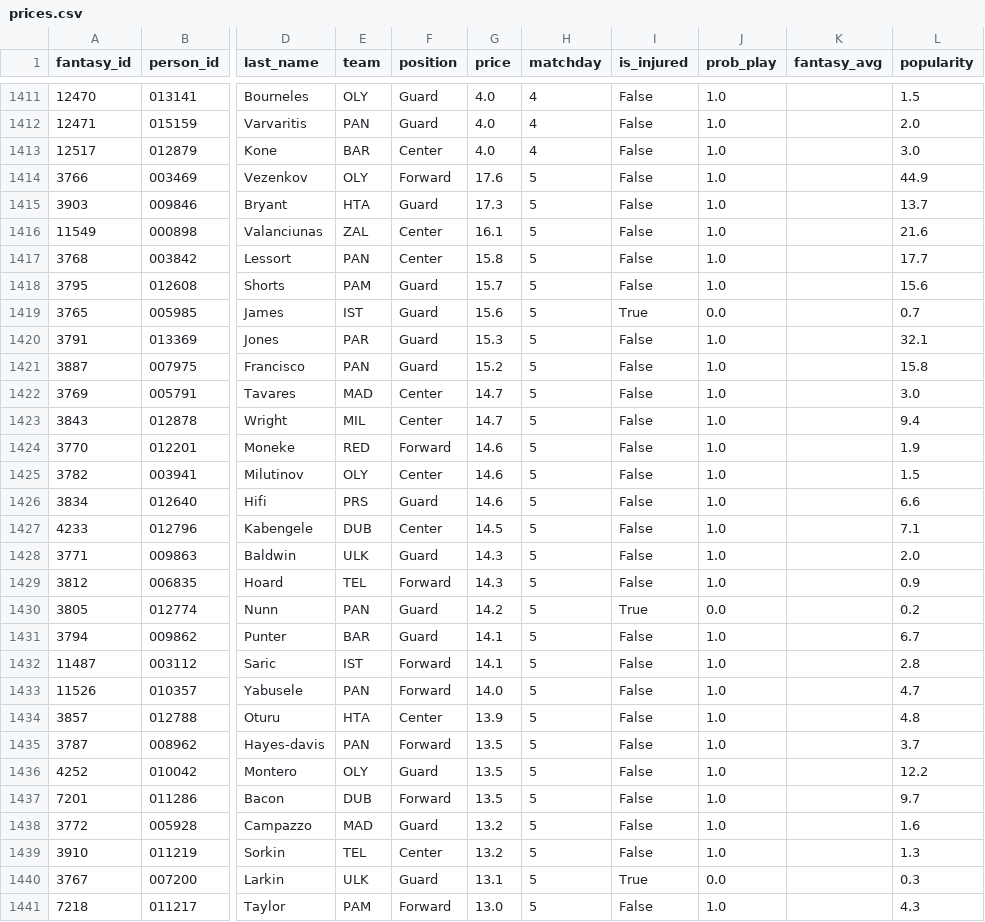
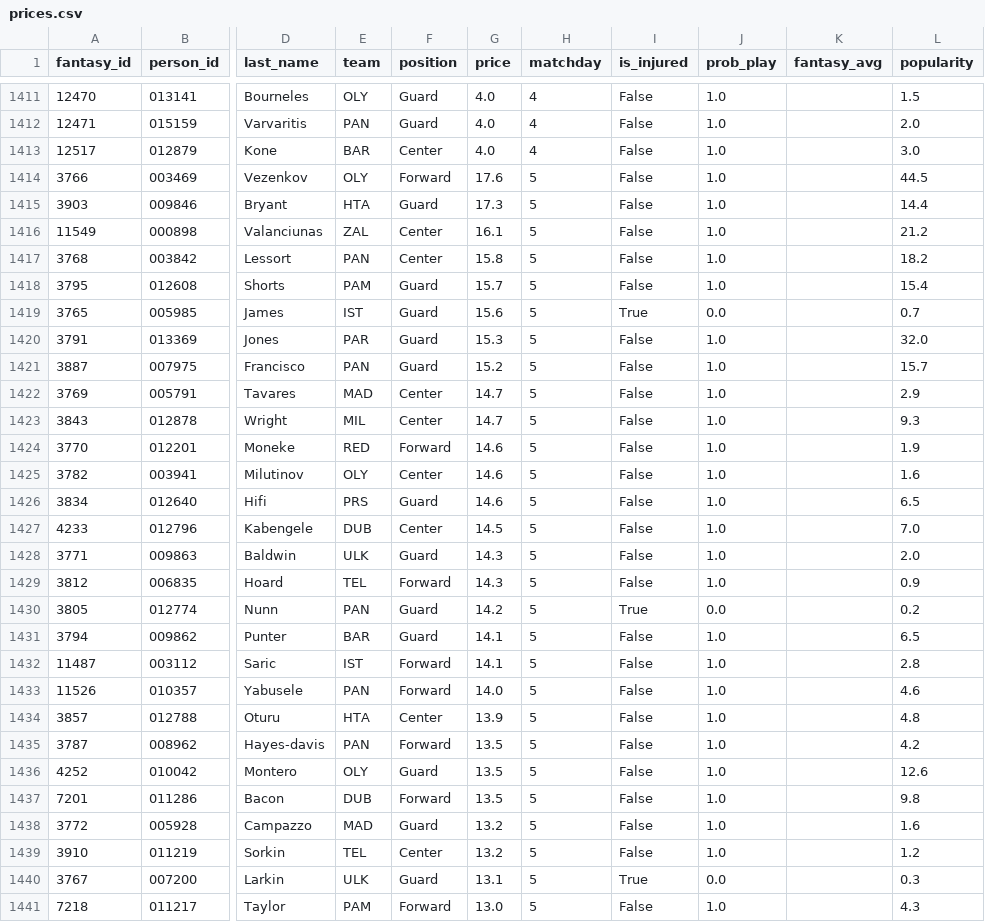
Before and after one commit to VaGlar/Euroleague-Fantasy-Challenge, a CSV file: data/public/prices.csv, drawn as a sheet; only a part is shown, gaps mark what is left out; the diff covers the shown part only; the diff names each change by its address in the sheet, - before the commit and + after, or states it on an @@ line.

```diff
--- a/data/public/prices.csv
+++ b/data/public/prices.csv
-L1414 (popularity): 44.9
+L1414 (popularity): 44.5
-L1415 (popularity): 13.7
+L1415 (popularity): 14.4
-L1416 (popularity): 21.6
+L1416 (popularity): 21.2
-L1417 (popularity): 17.7
+L1417 (popularity): 18.2
-L1418 (popularity): 15.6
+L1418 (popularity): 15.4
-L1420 (popularity): 32.1
+L1420 (popularity): 32.0
-L1421 (popularity): 15.8
+L1421 (popularity): 15.7
-L1422 (popularity): 3.0
+L1422 (popularity): 2.9
-L1423 (popularity): 9.4
+L1423 (popularity): 9.3
-L1425 (popularity): 1.5
+L1425 (popularity): 1.6
-L1426 (popularity): 6.6
+L1426 (popularity): 6.5
-L1427 (popularity): 7.1
+L1427 (popularity): 7.0
-L1431 (popularity): 6.7
+L1431 (popularity): 6.5
-L1433 (popularity): 4.7
+L1433 (popularity): 4.6
-L1435 (popularity): 3.7
+L1435 (popularity): 4.2
-L1436 (popularity): 12.2
+L1436 (popularity): 12.6
-L1437 (popularity): 9.7
+L1437 (popularity): 9.8
-L1439 (popularity): 1.3
+L1439 (popularity): 1.2
```
Also changed, not shown: 112 edited cells elsewhere in this file, data/public/expert_log.csv, data/public/pred_log.csv, 9 other files.
